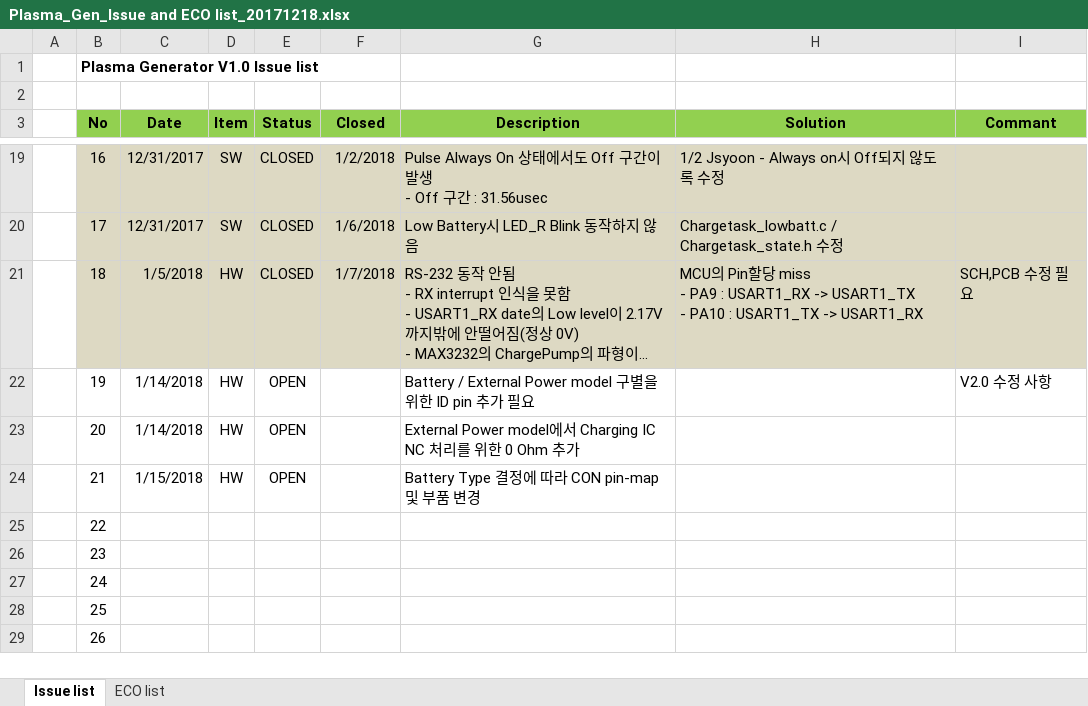
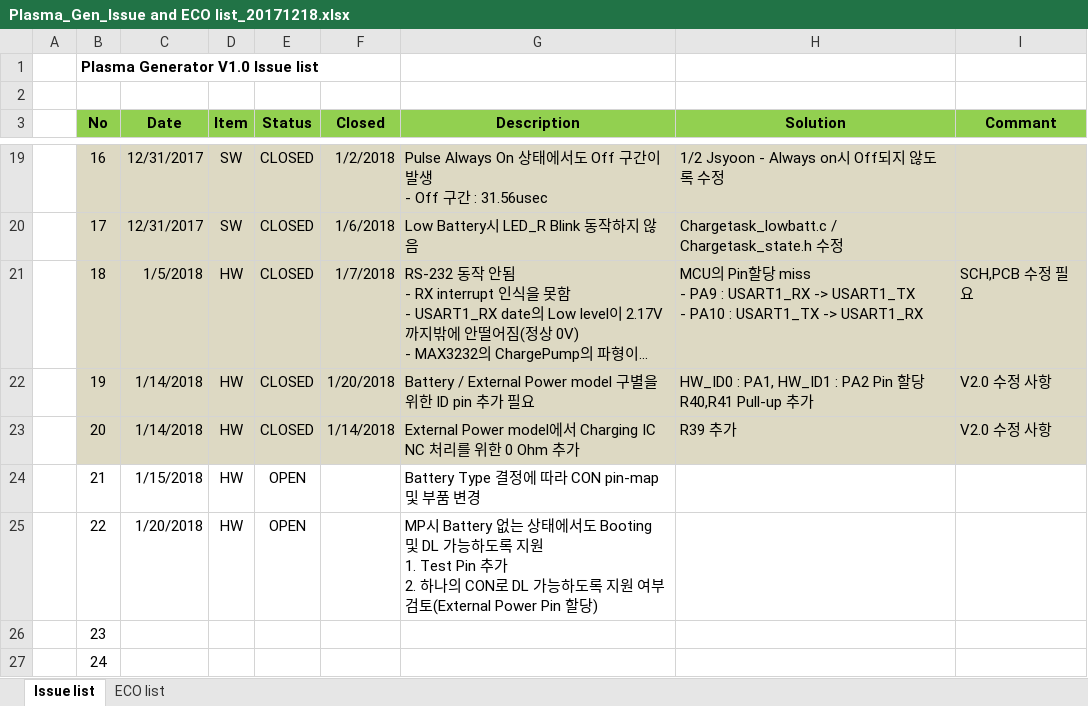
Before and after one commit to ArvidJoung/Plasma_Gen, an Excel workbook: 1_Schematic/V2.0/Plasma_Gen_Issue and ECO list_20171218.xlsx, sheet Issue list, drawn as a sheet; only a part is shown, gaps mark what is left out; the shorter side is filled out with more unchanged rows; long unchanged cells end in …; values as stored, in another font and other column widths than the file's, no borders; ↵ is a line break in a cell; the diff names each change by its address in the sheet, - before the commit and + after, or states it on an @@ line.

```diff
--- a/1_Schematic/V2.0/Plasma_Gen_Issue and ECO list_20171218.xlsx (sheet Issue list)
+++ b/1_Schematic/V2.0/Plasma_Gen_Issue and ECO list_20171218.xlsx (sheet Issue list)
-B22:I23 fill: none
+B22:I23 fill: #DDD9C3
-E22:E23 (Status): OPEN
+E22:E23 (Status): CLOSED
-F22 (Closed): (empty)
+F22 (Closed): 1/20/2018
-H22 (Solution): (empty)
+H22 (Solution): HW_ID0 : PA1, HW_ID1 : PA2 Pin 할당 ↵ R40,R41 Pull-up 추가
-F23 (Closed): (empty)
+F23 (Closed): 1/14/2018
-H23 (Solution): (empty)
+H23 (Solution): R39 추가
-I23 (Commant): (empty)
+I23 (Commant): V2.0 수정 사항
-C25 (Date): (empty)
+C25 (Date): 1/20/2018
-D25 (Item): (empty)
+D25 (Item): HW
-E25 (Status): (empty)
+E25 (Status): OPEN
-G25 (Description): (empty)
+G25 (Description): MP시 Battery 없는 상태에서도 Booting 및 DL 가능하도록 지원 ↵ 1. Test Pin 추가 ↵ 2. 하나의 CON로 DL 가능하도록 지원 여부 검토(External Power Pin 할당)
```
Also changed, not shown: sheet ECO list, 5 other files.
